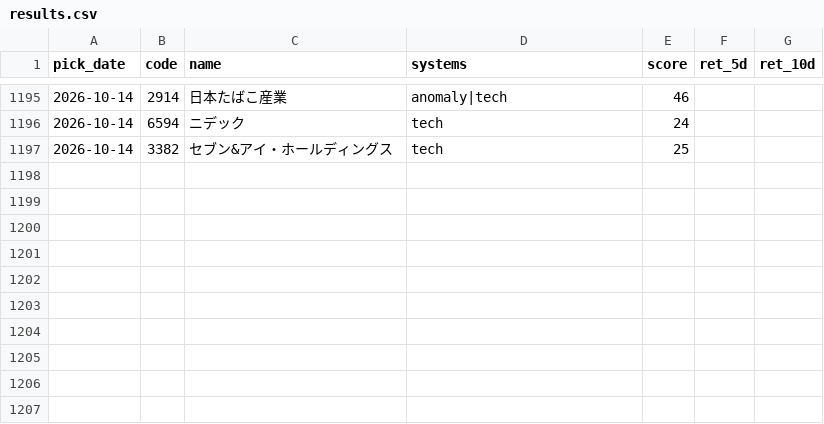
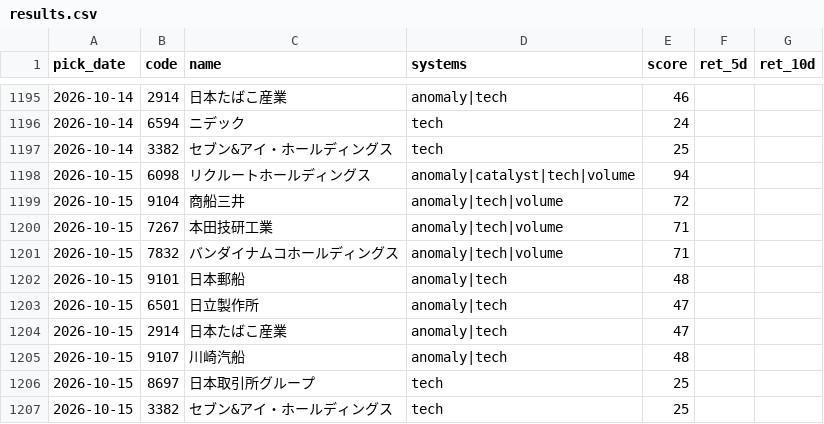
Before and after one commit to Resapan159/Kabu-app, a CSV file: history/results.csv, drawn as a sheet; only a part is shown, gaps mark what is left out; the diff names each change by its address in the sheet, - before the commit and + after, or states it on an @@ line.

```diff
--- a/history/results.csv
+++ b/history/results.csv
+row 1198: 2026-10-15 | 6098 | リクルートホールディングス | anomaly|catalyst|tech|volume | 94
+row 1199: 2026-10-15 | 9104 | 商船三井 | anomaly|tech|volume | 72
+row 1200: 2026-10-15 | 7267 | 本田技研工業 | anomaly|tech|volume | 71
+row 1201: 2026-10-15 | 7832 | バンダイナムコホールディングス | anomaly|tech|volume | 71
+row 1202: 2026-10-15 | 9101 | 日本郵船 | anomaly|tech | 48
+row 1203: 2026-10-15 | 6501 | 日立製作所 | anomaly|tech | 47
+row 1204: 2026-10-15 | 2914 | 日本たばこ産業 | anomaly|tech | 47
+row 1205: 2026-10-15 | 9107 | 川崎汽船 | anomaly|tech | 48
+row 1206: 2026-10-15 | 8697 | 日本取引所グループ | tech | 25
+row 1207: 2026-10-15 | 3382 | セブン&アイ・ホールディングス | tech | 25
```
Also changed, not shown: history/picks.csv, 3 other files.
